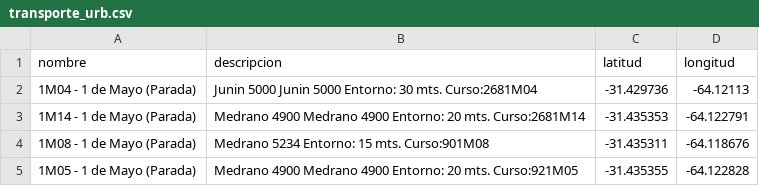
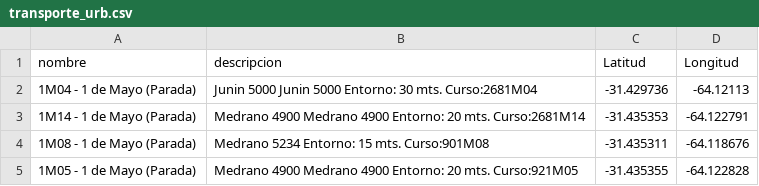
Before and after one commit to josecabralf/HousingAnalysis, a CSV file: src/utils/maps/TU/transporte_urb.csv, drawn as a sheet; only a part is shown.

```diff
--- a/src/utils/maps/TU/transporte_urb.csv
+++ b/src/utils/maps/TU/transporte_urb.csv
@@ -1,2 +1,2 @@
-nombre,descripcion,latitud,longitud
+nombre,descripcion,Latitud,Longitud
 1M04 - 1 de Mayo (Parada),Junin 5000 Junin 5000 Entorno: 30 mts. Curso:2681M04,-31.429736,-64.12113
```
Also changed, not shown: 12 other files.
